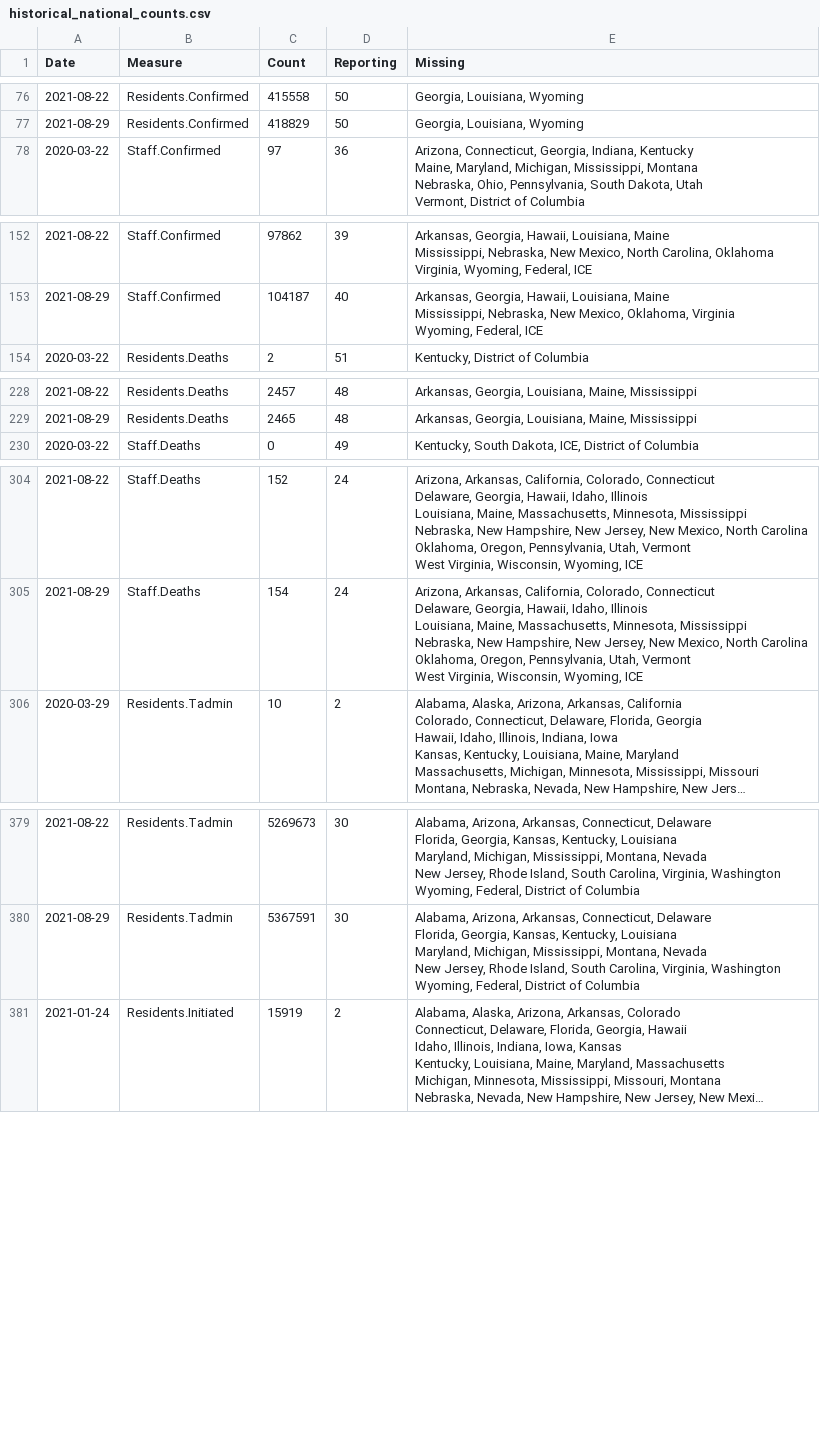
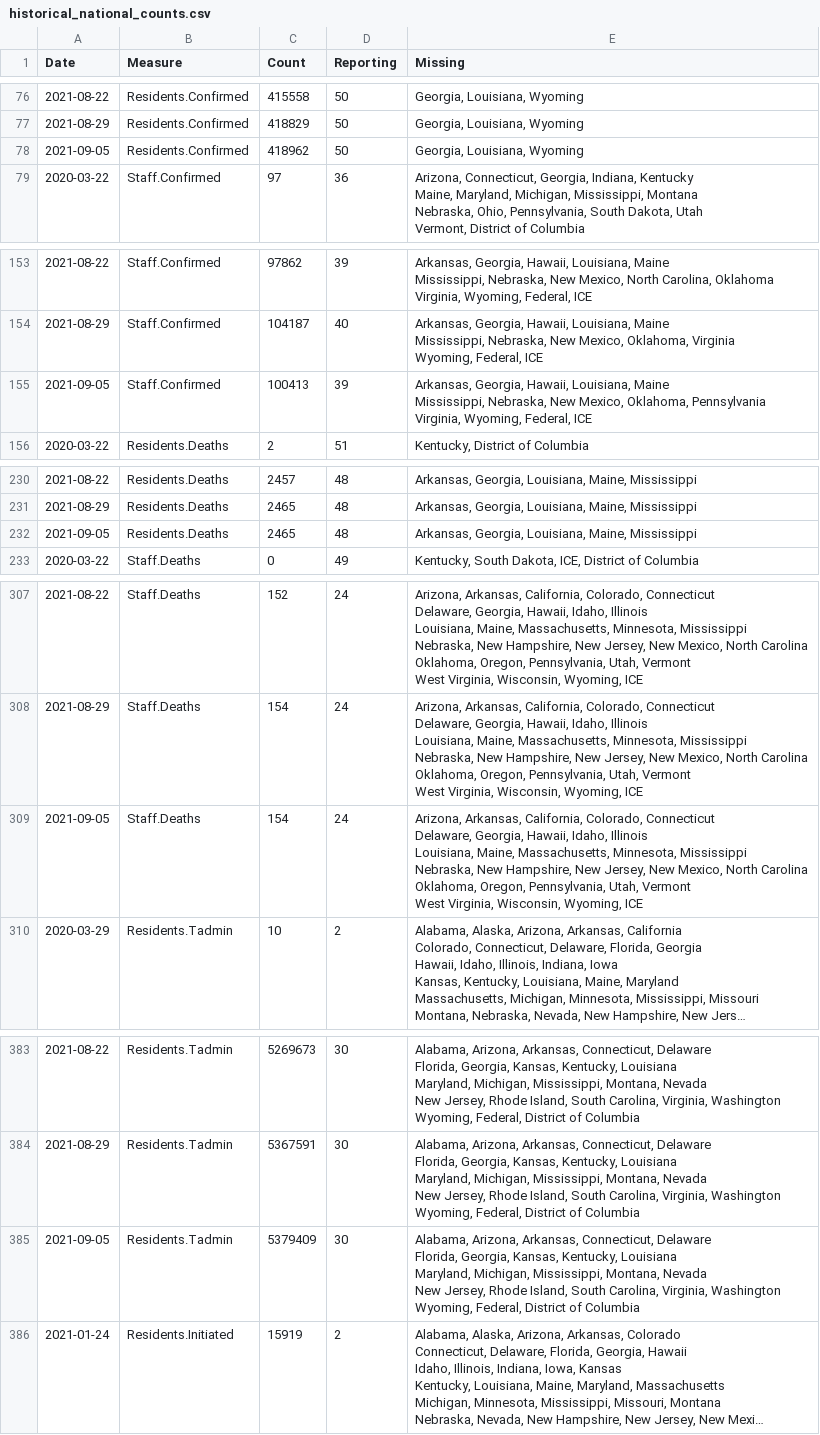
Before and after one commit to uclalawcovid19behindbars/data, a CSV file: historical-data/historical_national_counts.csv, drawn as a sheet; only a part is shown, gaps mark what is left out; long unchanged cells end in …; ↵ is a line break in a cell; the diff covers the shown part only; the diff names each change by its address in the sheet, - before the commit and + after, or states it on an @@ line.

```diff
--- a/historical-data/historical_national_counts.csv
+++ b/historical-data/historical_national_counts.csv
+row 78: 2021-09-05 | Residents.Confirmed | 418962 | 50 | Georgia, Louisiana, Wyoming
+row 155: 2021-09-05 | Staff.Confirmed | 100413 | 39 | Arkansas, Georgia, Hawaii, Louisiana, Maine ↵ Mississippi, Nebraska, New Mexico, Oklahoma, Pennsylvania ↵ Virginia, Wyoming, Federal, ICE
+row 232: 2021-09-05 | Residents.Deaths | 2465 | 48 | Arkansas, Georgia, Louisiana, Maine, Mississippi
+row 309: 2021-09-05 | Staff.Deaths | 154 | 24 | Arizona, Arkansas, California, Colorado, Connecticut ↵ Delaware, Georgia, Hawaii, Idaho, Illinois ↵ Louisiana, Maine, Massachusetts, Minnesota, Mississippi ↵ Nebraska, New Hampshire, New Jersey, New Mexico, North Carolina ↵ Oklahoma, Oregon, Pennsylvania, Utah, Vermont ↵ West Virginia, Wisconsin, Wyoming, ICE
+row 385: 2021-09-05 | Residents.Tadmin | 5379409 | 30 | Alabama, Arizona, Arkansas, Connecticut, Delaware ↵ Florida, Georgia, Kansas, Kentucky, Louisiana ↵ Maryland, Michigan, Mississippi, Montana, Nevada ↵ New Jersey, Rhode Island, South Carolina, Virginia, Washington ↵ Wyoming, Federal, District of Columbia
```
Also changed, not shown: 2 added rows elsewhere in this file, historical-data/historical_state_counts.csv, latest-data/latest_facility_counts.csv, 3 other files.
